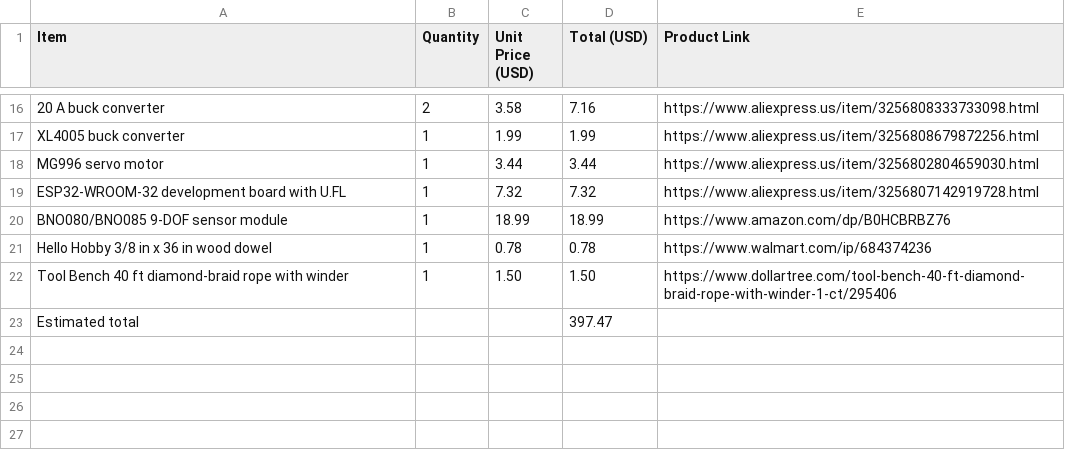
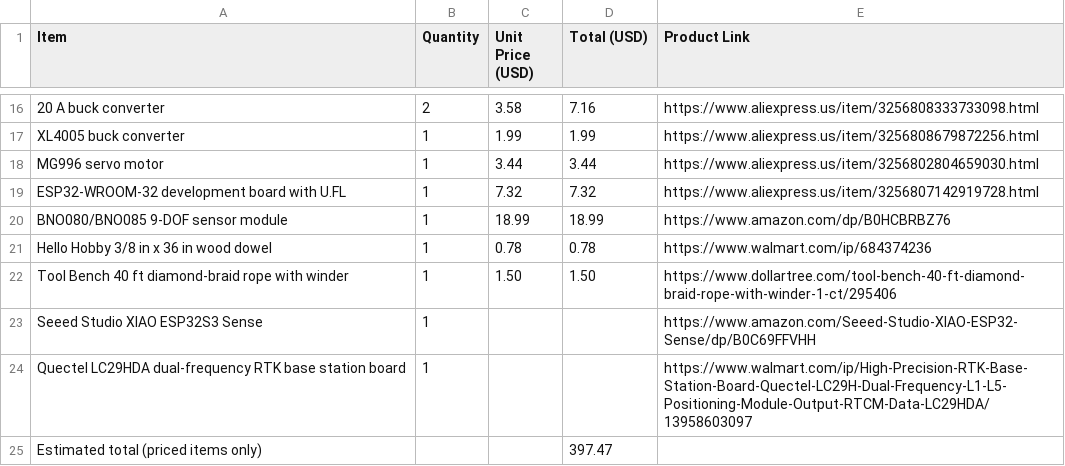
Before and after one commit to houseofthe051010/Autonomous-Garden-Rover, a CSV file: bom.csv, drawn as a sheet; only a part is shown, gaps mark what is left out.

Commit message:
Add RTK board and XIAO Sense to BOM

```diff
--- a/bom.csv
+++ b/bom.csv
@@ -22,2 +22,4 @@ Hello Hobby 3/8 in x 36 in wood dowel,1,0.78,0.78,https://www.walmart.com/ip/684
 Tool Bench 40 ft diamond-braid rope with winder,1,1.50,1.50,https://www.dollartree.com/tool-bench-40-ft-diamond-braid-rope-with-winder-1-ct/295406
-Estimated total,,,397.47,
+Seeed Studio XIAO ESP32S3 Sense,1,,,https://www.amazon.com/Seeed-Studio-XIAO-ESP32-Sense/dp/B0C69FFVHH
+Quectel LC29HDA dual-frequency RTK base station board,1,,,https://www.walmart.com/ip/High-Precision-RTK-Base-Station-Board-Quectel-LC29H-Dual-Frequency-L1-L5-Positioning-Module-Output-RTCM-Data-LC29HDA/13958603097
+Estimated total (priced items only),,,397.47,
```
Also changed, not shown: 1 other file.
